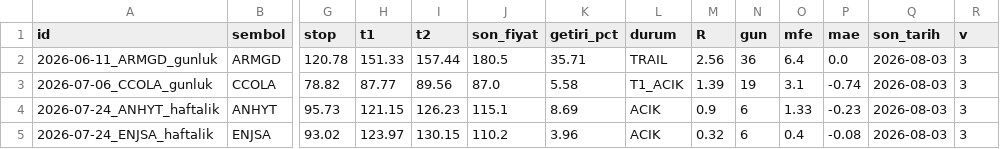
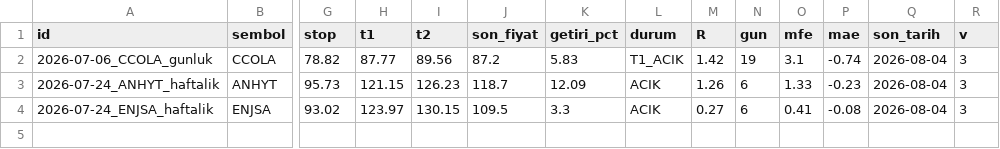
Before and after one commit to ilkukaya/swing, a CSV file: data/tracking.csv, drawn as a sheet; only a part is shown, gaps mark what is left out; removed rows and columns are numbered as before the commit, all else as after; rows hold the shown columns only; the diff names each change by its address in the sheet, - before the commit and + after, or states it on an @@ line.

```diff
--- a/data/tracking.csv
+++ b/data/tracking.csv
-row 2: 2026-06-11_ARMGD_gunluk | ARMGD | 120.78 | 151.33 | 157.44 | 180.5 | 35.71 | TRAIL | 2.56 | 36 | 6.4 | 0.0 | 2026-08-03 | 3
-J2 (son_fiyat): 87.0
+J2 (son_fiyat): 87.2
-K2 (getiri_pct): 5.58
+K2 (getiri_pct): 5.83
-M2 (R): 1.39
+M2 (R): 1.42
-Q2:Q4 (son_tarih): 2026-08-03
+Q2:Q4 (son_tarih): 2026-08-04
-J3 (son_fiyat): 115.1
+J3 (son_fiyat): 118.7
-K3 (getiri_pct): 8.69
+K3 (getiri_pct): 12.09
-M3 (R): 0.9
+M3 (R): 1.26
-J4 (son_fiyat): 110.2
+J4 (son_fiyat): 109.5
-K4 (getiri_pct): 3.96
+K4 (getiri_pct): 3.3
-M4 (R): 0.32
+M4 (R): 0.27
-O4 (mfe): 0.4
+O4 (mfe): 0.41
```
Also changed, not shown: 4 other files.
